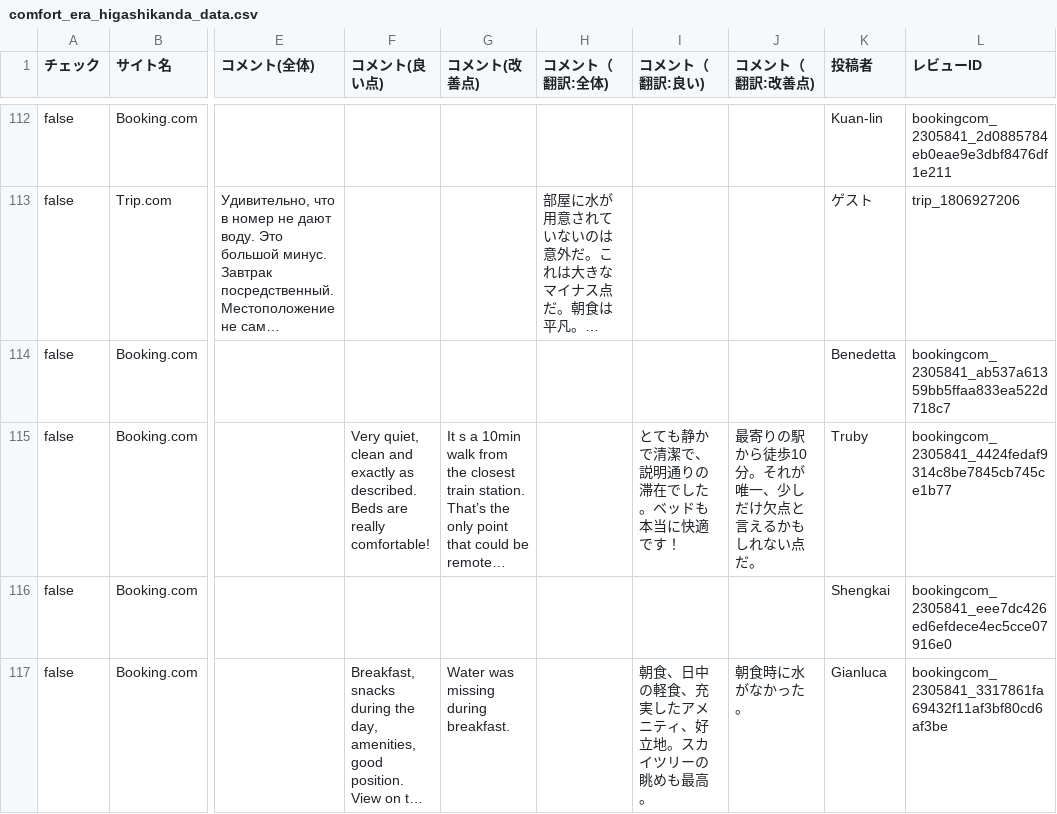
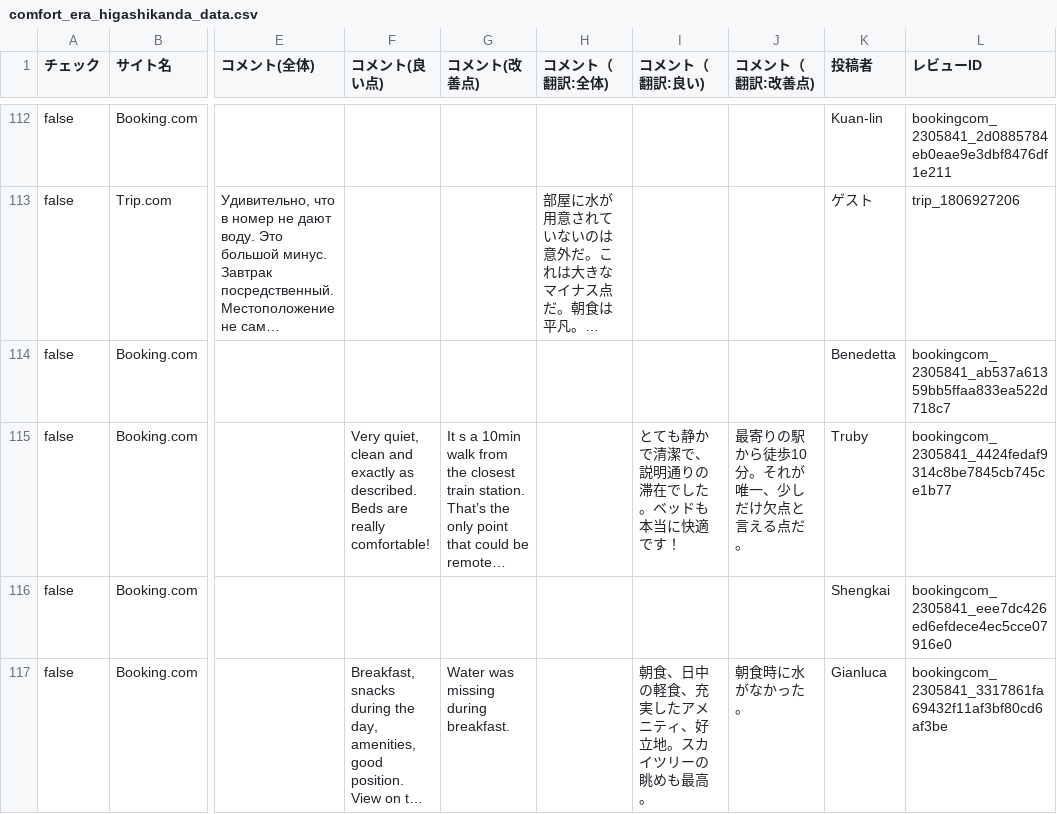
Before and after one commit to TAKAHASHIMITSUGU329/primechange-portal, a CSV file: データ/ホテル口コミデータ/comfort_era_higashikanda_data.csv, drawn as a sheet; only a part is shown, gaps mark what is left out; long unchanged cells end in …; the diff covers the shown part only; the diff names each change by its address in the sheet, - before the commit and + after, or states it on an @@ line.

```diff
--- a/データ/ホテル口コミデータ/comfort_era_higashikanda_data.csv
+++ b/データ/ホテル口コミデータ/comfort_era_higashikanda_data.csv
-J115 (コメント（翻訳:改善点)): 最寄りの駅から徒歩10分。それが唯一、少しだけ欠点と言えるかもしれない点だ。
+J115 (コメント（翻訳:改善点)): 最寄りの駅から徒歩10分。それが唯一、少しだけ欠点と言える点だ。
```
Also changed, not shown: 9 edited cells elsewhere in this file, データ/ホテル口コミデータ/comfort_hakata_data.csv, データ/ホテル口コミデータ/comfort_roppongi_data.csv, 36 other files.
